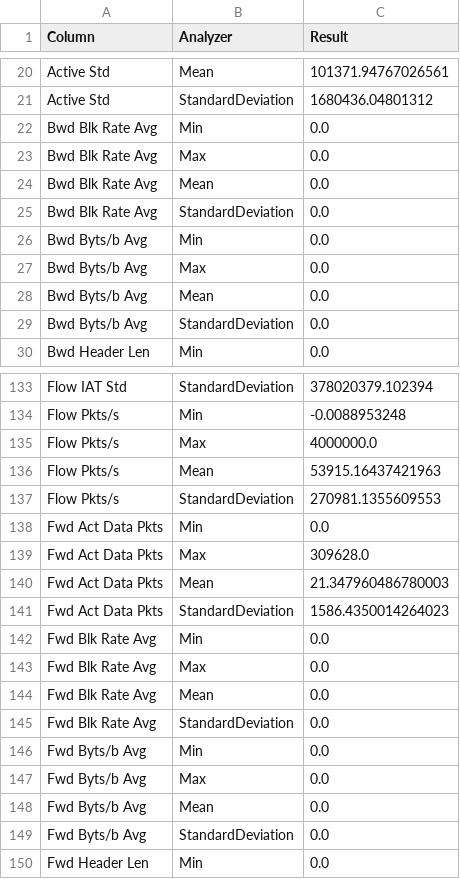
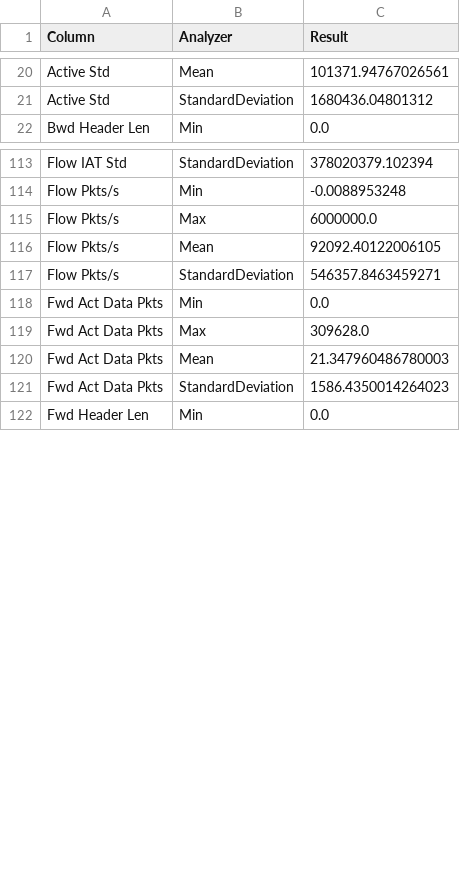
Before and after one commit to viktor53/diploma-thesis, a CSV file: statistics/train/train_results.csv, drawn as a sheet; only a part is shown, gaps mark what is left out; the diff covers the shown part only.

Commit message:
prepare data for visualization

```diff
--- a/statistics/train/train_results.csv
+++ b/statistics/train/train_results.csv
@@ -21,10 +21,2 @@ Active Std,Mean,101371.94767026561
 Active Std,StandardDeviation,1680436.04801312
-Bwd Blk Rate Avg,Min,0.0
-Bwd Blk Rate Avg,Max,0.0
-Bwd Blk Rate Avg,Mean,0.0
-Bwd Blk Rate Avg,StandardDeviation,0.0
-Bwd Byts/b Avg,Min,0.0
-Bwd Byts/b Avg,Max,0.0
-Bwd Byts/b Avg,Mean,0.0
-Bwd Byts/b Avg,StandardDeviation,0.0
 Bwd Header Len,Min,0.0
@@ -134,5 +114,5 @@ Flow IAT Std,StandardDeviation,378020379.102394
 Flow Pkts/s,Min,-0.0088953248
-Flow Pkts/s,Max,4000000.0
-Flow Pkts/s,Mean,53915.16437421963
-Flow Pkts/s,StandardDeviation,270981.1355609553
+Flow Pkts/s,Max,6000000.0
+Flow Pkts/s,Mean,92092.40122006105
+Flow Pkts/s,StandardDeviation,546357.8463459271
 Fwd Act Data Pkts,Min,0.0
@@ -141,10 +121,2 @@ Fwd Act Data Pkts,Mean,21.347960486780003
 Fwd Act Data Pkts,StandardDeviation,1586.4350014264023
-Fwd Blk Rate Avg,Min,0.0
-Fwd Blk Rate Avg,Max,0.0
-Fwd Blk Rate Avg,Mean,0.0
-Fwd Blk Rate Avg,StandardDeviation,0.0
-Fwd Byts/b Avg,Min,0.0
-Fwd Byts/b Avg,Max,0.0
-Fwd Byts/b Avg,Mean,0.0
-Fwd Byts/b Avg,StandardDeviation,0.0
 Fwd Header Len,Min,0.0
```
Also changed, not shown: 16 removed rows and 2 edited cells elsewhere in this file, statistics/train/train_results_1.csv, statistics/train/train_results_2.csv, 9 other files.
